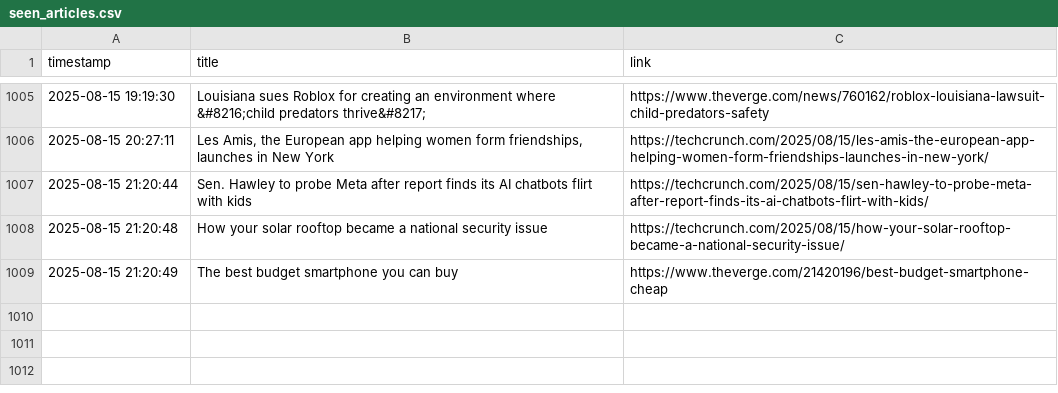
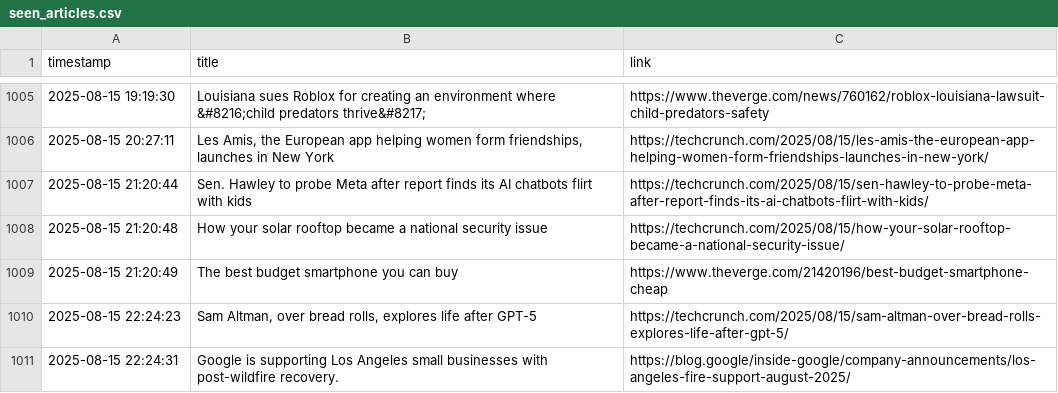
Before and after one commit to DeviPriya-Kolla/AutonomousContentAgent, a CSV file: seen_articles.csv, drawn as a sheet; only a part is shown, gaps mark what is left out; the diff names each change by its address in the sheet, - before the commit and + after, or states it on an @@ line.

Commit message:
docs: Update seen articles log

```diff
--- a/seen_articles.csv
+++ b/seen_articles.csv
+row 1010: 2025-08-15 22:24:23 | Sam Altman, over bread rolls, explores life after GPT-5 | https://techcrunch.com/2025/08/15/sam-altman-over-bread-rolls-explores-life-after-gpt-5/
+row 1011: 2025-08-15 22:24:31 | Google is supporting Los Angeles small businesses with post-wildfire recovery. | https://blog.google/inside-google/company-announcements/los-angeles-fire-support-august-2025/
```
